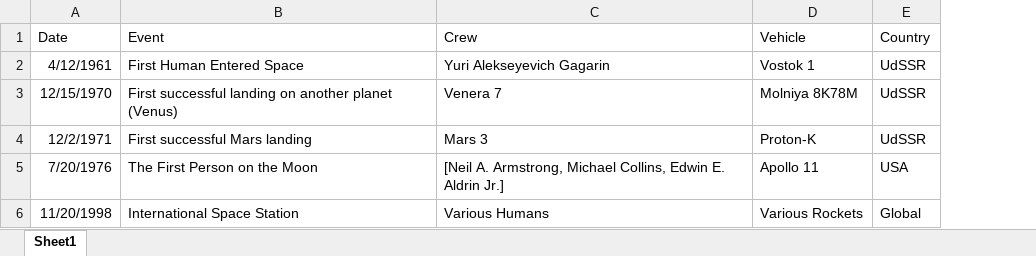
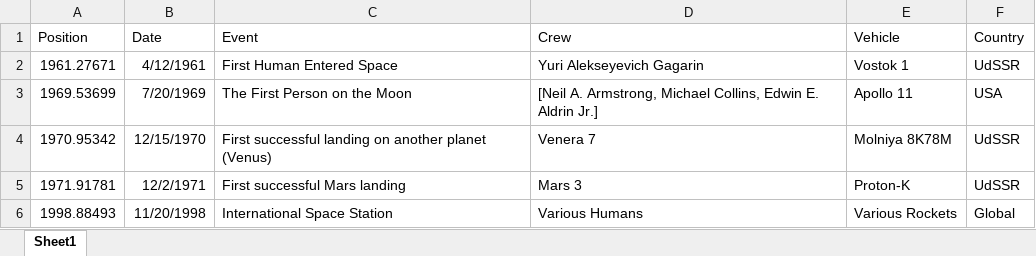
Before and after one commit to flixlix/2223ws-workshop-franklin, an Excel workbook: project/data/special_events.xlsx, sheet Sheet1, drawn as a sheet; values as stored, in another font and other column widths than the file's, no borders; removed rows and columns are numbered as before the commit, all else as after; the diff names each change by its address in the sheet, - before the commit and + after, or states it on an @@ line.

Commit message:
Update special_events.xlsx

```diff
--- a/project/data/special_events.xlsx (sheet Sheet1)
+++ b/project/data/special_events.xlsx (sheet Sheet1)
+column A (Position), row 2: 1961.27671; rows 4-6: 1970.95342 | 1971.91781 | 1998.88493
+row 3: 1969.53699 | 7/20/1969 | The First Person on the Moon | [Neil A. Armstrong, Michael Collins, Edwin E. Aldrin Jr.] | Apollo 11 | USA
-row 5: 7/20/1976 | The First Person on the Moon | [Neil A. Armstrong, Michael Collins, Edwin E. Aldrin Jr.] | Apollo 11 | USA
```
